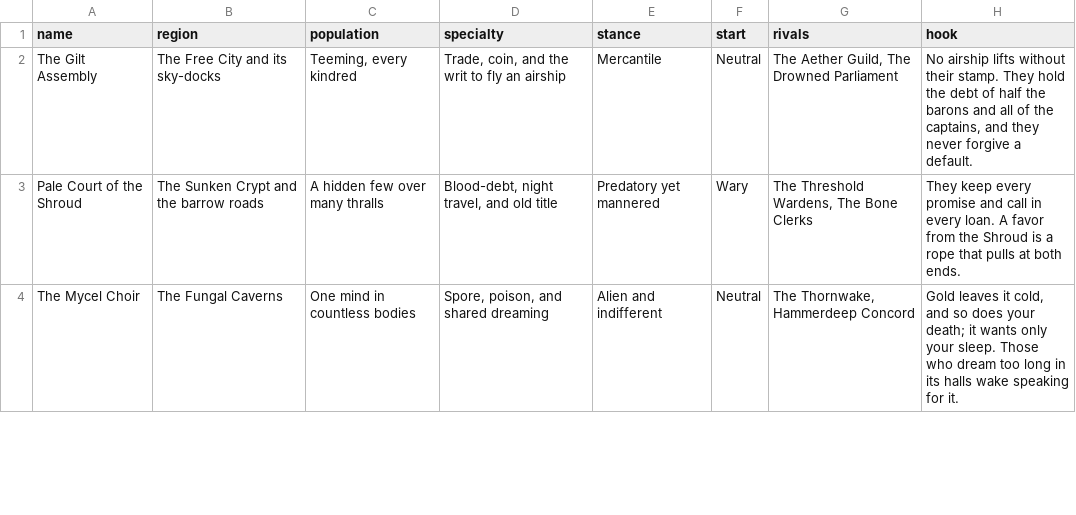
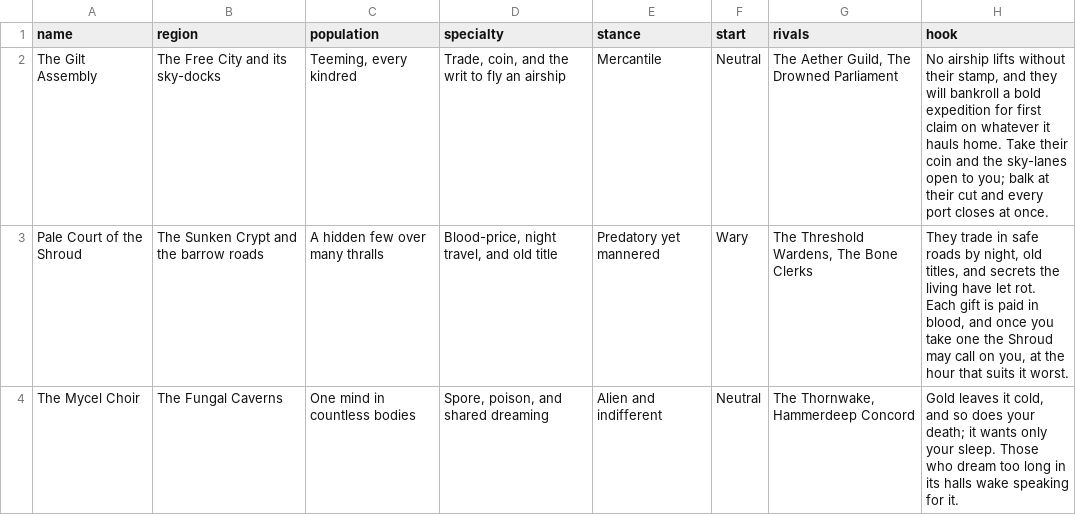
Before and after one commit to OrangeTide/axx-rpg, a CSV file: src/sup/factions.csv, drawn as a sheet; only a part is shown; the diff covers the shown part only.

Commit message:
Sharpen contrast in faction plot hooks

```diff
--- a/src/sup/factions.csv
+++ b/src/sup/factions.csv
@@ -1,4 +1,4 @@
 name,region,population,specialty,stance,start,rivals,hook
-The Gilt Assembly,The Free City and its sky-docks,"Teeming, every kindred","Trade, coin, and the writ to fly an airship",Mercantile,Neutral,"The Aether Guild, The Drowned Parliament","No airship lifts without their stamp. They hold the debt of half the barons and all of the captains, and they never forgive a default."
-Pale Court of the Shroud,The Sunken Crypt and the barrow roads,A hidden few over many thralls,"Blood-debt, night travel, and old title",Predatory yet mannered,Wary,"The Threshold Wardens, The Bone Clerks","They keep every promise and call in every loan. A favor from the Shroud is a rope that pulls at both ends."
+The Gilt Assembly,The Free City and its sky-docks,"Teeming, every kindred","Trade, coin, and the writ to fly an airship",Mercantile,Neutral,"The Aether Guild, The Drowned Parliament","No airship lifts without their stamp, and they will bankroll a bold expedition for first claim on whatever it hauls home. Take their coin and the sky-lanes open to you; balk at their cut and every port closes at once."
+Pale Court of the Shroud,The Sunken Crypt and the barrow roads,A hidden few over many thralls,"Blood-price, night travel, and old title",Predatory yet mannered,Wary,"The Threshold Wardens, The Bone Clerks","They trade in safe roads by night, old titles, and secrets the living have let rot. Each gift is paid in blood, and once you take one the Shroud may call on you, at the hour that suits it worst."
 The Mycel Choir,The Fungal Caverns,One mind in countless bodies,"Spore, poison, and shared dreaming",Alien and indifferent,Neutral,"The Thornwake, Hammerdeep Concord","Gold leaves it cold, and so does your death; it wants only your sleep. Those who dream too long in its halls wake speaking for it."
```
Also changed, not shown: 2 edited cells elsewhere in this file.
